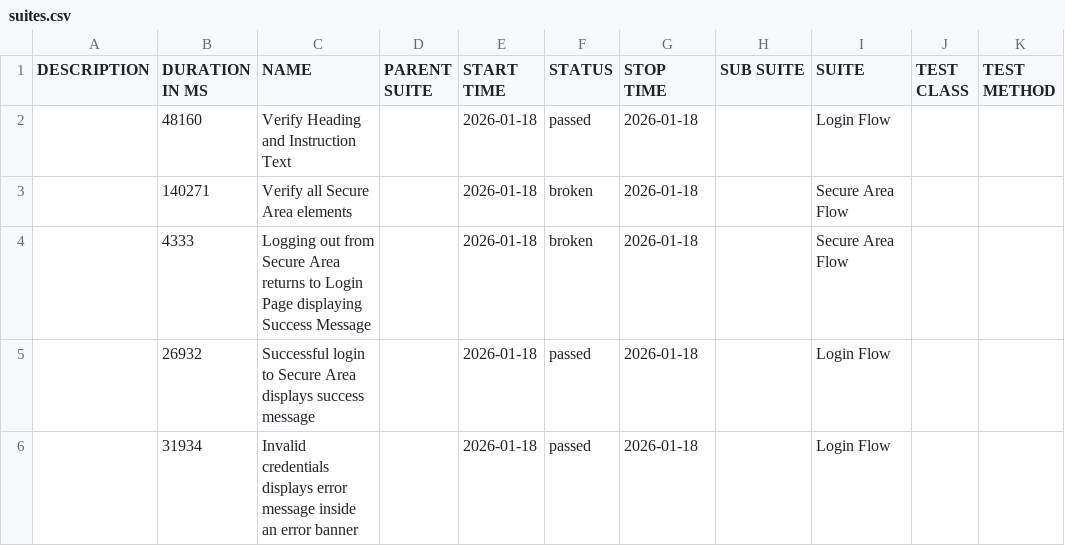
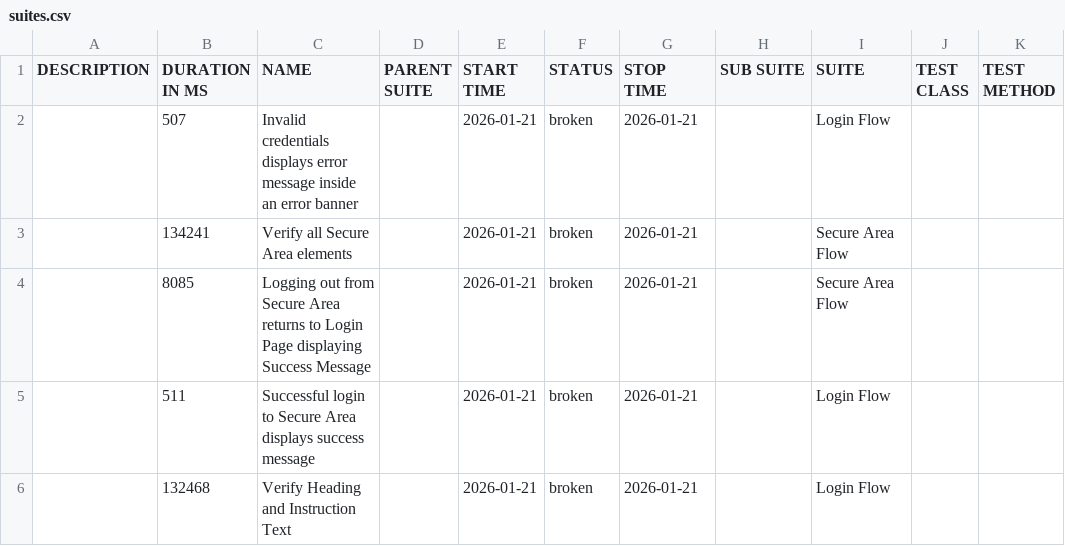
Before and after one commit to tjmaher/detox-demo, a CSV file: ios/data/suites.csv, drawn as a sheet.

```diff
--- a/ios/data/suites.csv
+++ b/ios/data/suites.csv
@@ -1,6 +1,6 @@
 "DESCRIPTION","DURATION IN MS","NAME","PARENT SUITE","START TIME","STATUS","STOP TIME","SUB SUITE","SUITE","TEST CLASS","TEST METHOD"
-"","48160","Verify Heading and Instruction Text","","2026-01-18","passed","2026-01-18","","Login Flow","",""
-"","140271","Verify all Secure Area elements","","2026-01-18","broken","2026-01-18","","Secure Area Flow","",""
-"","4333","Logging out from Secure Area returns to Login Page displaying Success Message","","2026-01-18","broken","2026-01-18","","Secure Area Flow","",""
-"","26932","Successful login to Secure Area displays success message","","2026-01-18","passed","2026-01-18","","Login Flow","",""
-"","31934","Invalid credentials displays error message inside an error banner","","2026-01-18","passed","2026-01-18","","Login Flow","",""
+"","507","Invalid credentials displays error message inside an error banner","","2026-01-21","broken","2026-01-21","","Login Flow","",""
+"","134241","Verify all Secure Area elements","","2026-01-21","broken","2026-01-21","","Secure Area Flow","",""
+"","8085","Logging out from Secure Area returns to Login Page displaying Success Message","","2026-01-21","broken","2026-01-21","","Secure Area Flow","",""
+"","511","Successful login to Secure Area displays success message","","2026-01-21","broken","2026-01-21","","Login Flow","",""
+"","132468","Verify Heading and Instruction Text","","2026-01-21","broken","2026-01-21","","Login Flow","",""
```
Also changed, not shown: 34 other files.
